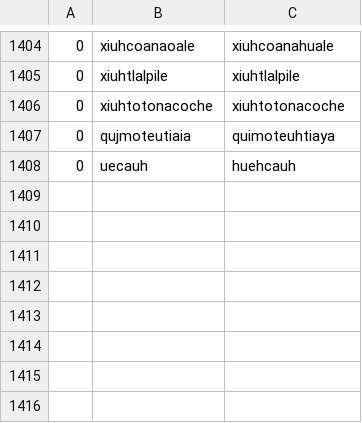
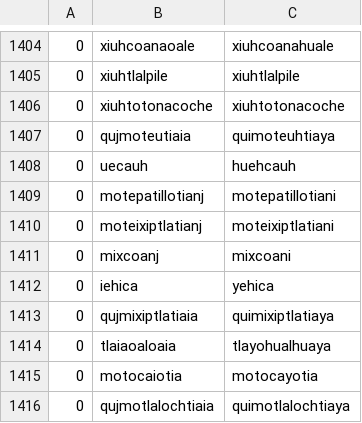
Before and after one commit to ftyers/UD_Classical_Nahuatl-FloCo, a TSV file: scripts/normalisation.tsv, drawn as a sheet; only a part is shown, gaps mark what is left out.

```diff
--- a/scripts/normalisation.tsv
+++ b/scripts/normalisation.tsv
@@ -1408 +1408,9 @@
 0	uecauh	huehcauh
+0	motepatillotianj	motepatillotiani
+0	moteixiptlatianj	moteixiptlatiani
+0	mixcoanj	mixcoani
+0	iehica	yehica
+0	qujmixiptlatiaia	quimixiptlatiaya
+0	tlaiaoaloaia	tlayohualhuaya
+0	motocaiotia	motocayotia
+0	qujmotlalochtiaia	quimotlalochtiaya
```
Also changed, not shown: scripts/retokenisation.tsv.
